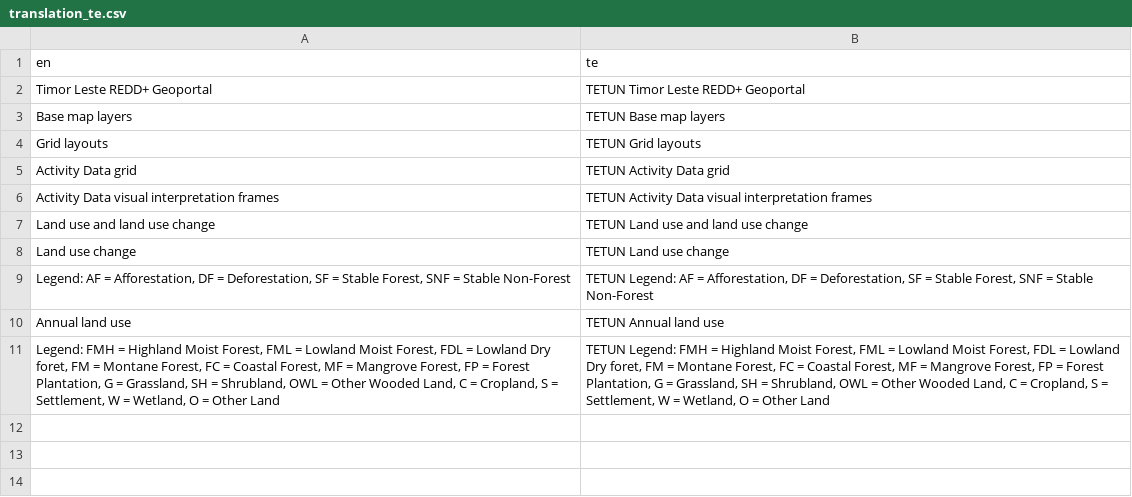
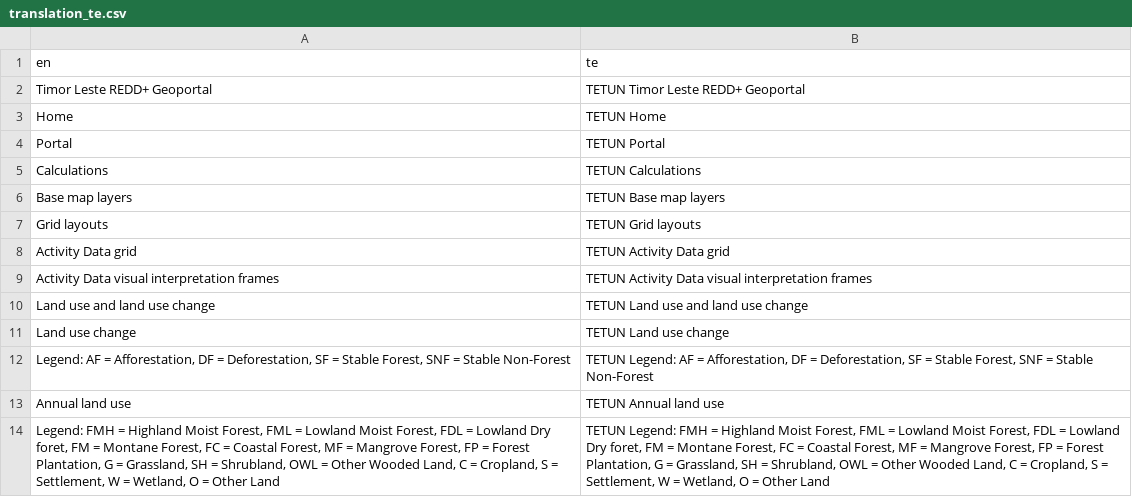
Before and after one commit to gaelso/TimorLeste-REDDplus-Geoportal-2023, a CSV file: translation/translation_te.csv, drawn as a sheet; the diff names each change by its address in the sheet, - before the commit and + after, or states it on an @@ line.

```diff
--- a/translation/translation_te.csv
+++ b/translation/translation_te.csv
+row 3: Home | TETUN Home
+row 4: Portal | TETUN Portal
+row 5: Calculations | TETUN Calculations
```
Also changed, not shown: 9 other files.
